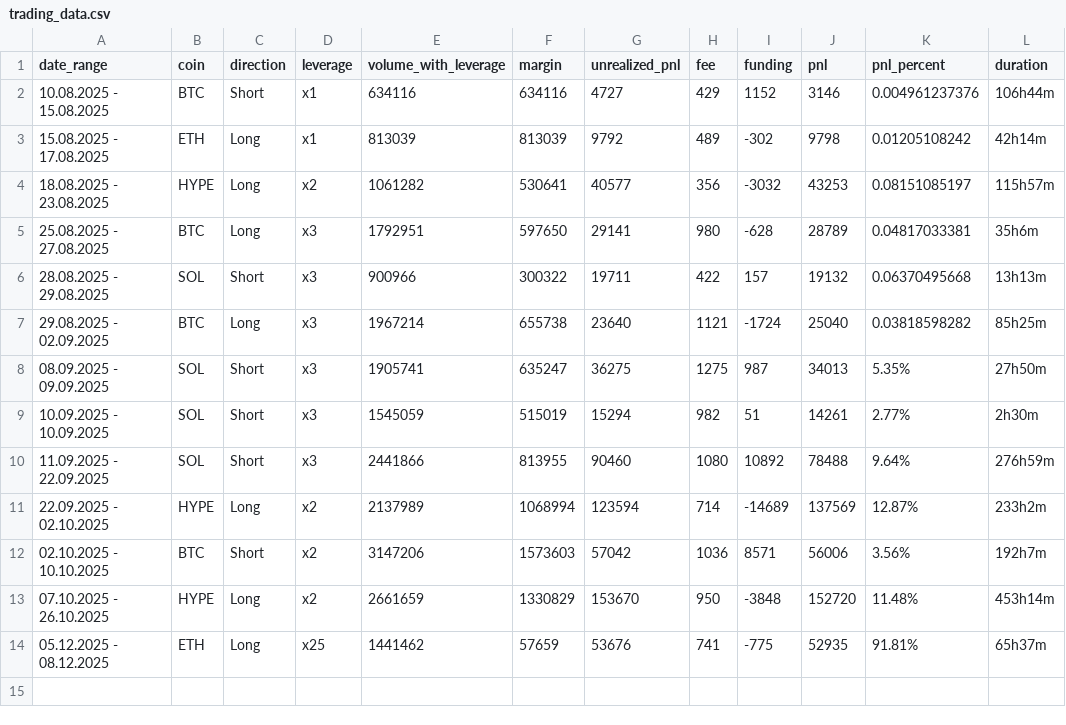
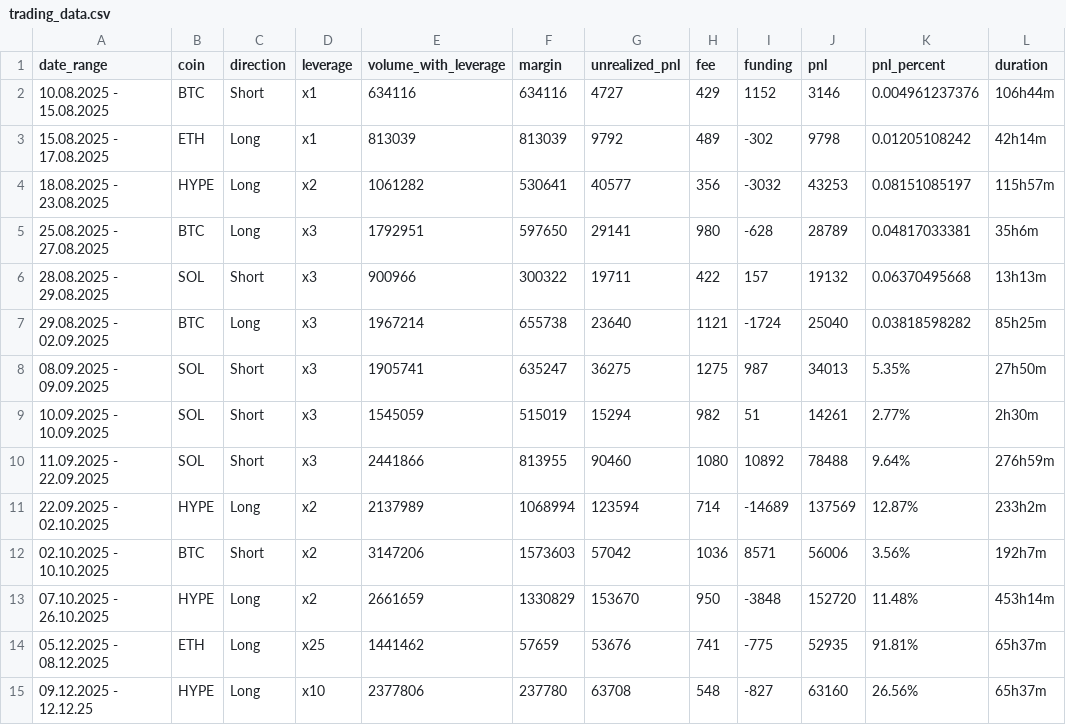
Before and after one commit to MCRecoveryFund/Dashboard, a CSV file: trading_data.csv, drawn as a sheet; the diff names each change by its address in the sheet, - before the commit and + after, or states it on an @@ line.

Commit message:
Update trading_data.csv

```diff
--- a/trading_data.csv
+++ b/trading_data.csv
+row 15: 09.12.2025 - 12.12.25 | HYPE | Long | x10 | 2377806 | 237780 | 63708 | 548 | -827 | 63160 | 26.56% | 65h37m
```
